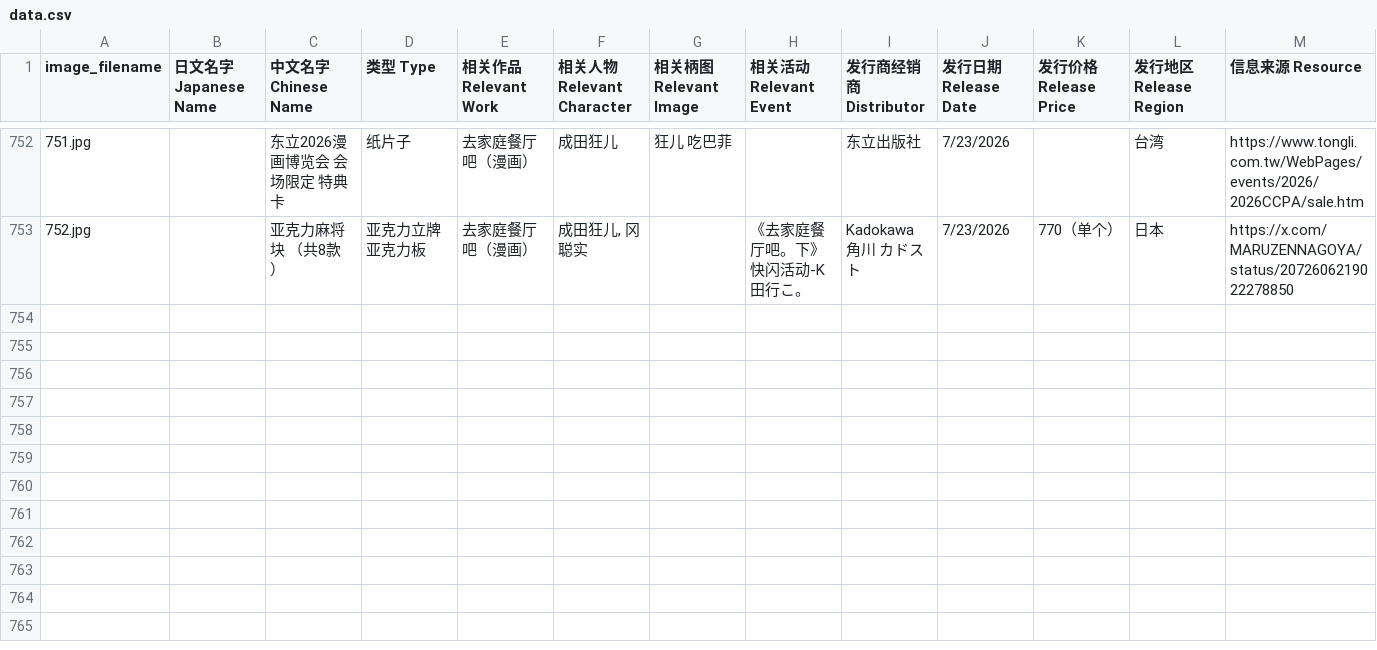
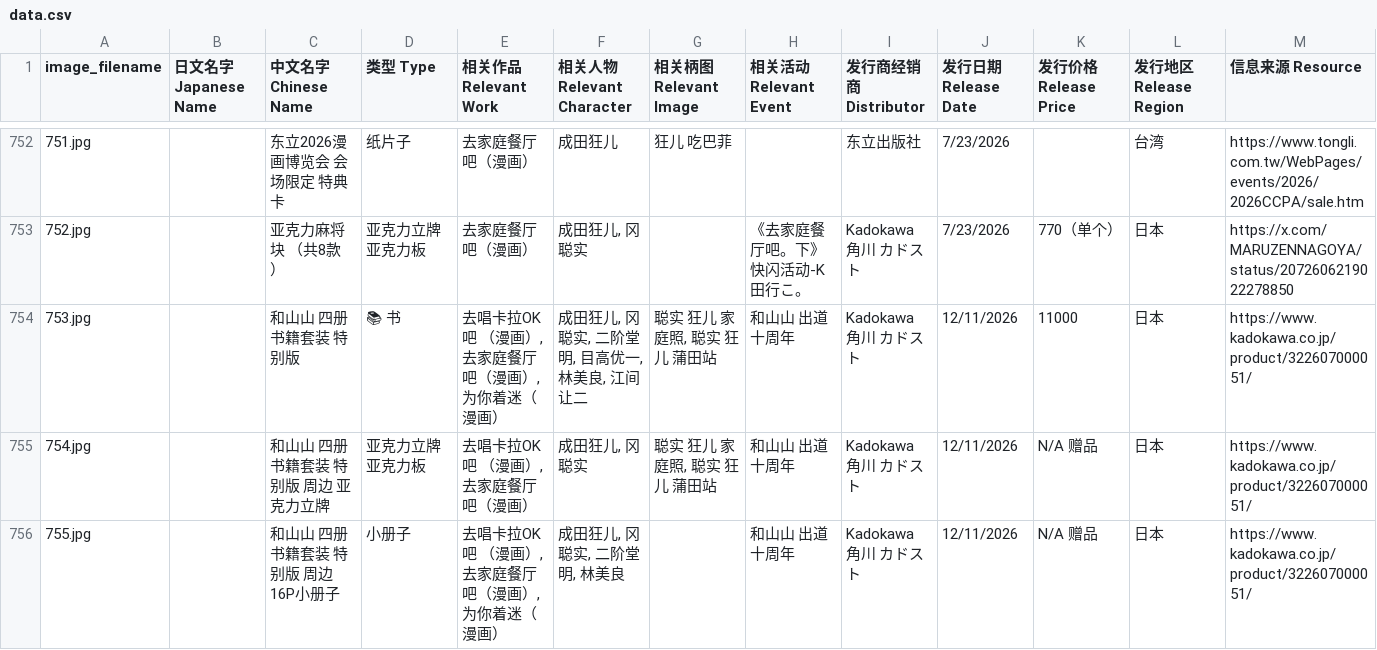
Before and after one commit to DaikonJade/HSS-IKO, a CSV file: data.csv, drawn as a sheet; only a part is shown, gaps mark what is left out; rows hold the shown columns only; the diff names each change by its address in the sheet, - before the commit and + after, or states it on an @@ line.

Commit message:
Add files via upload

```diff
--- a/data.csv
+++ b/data.csv
+row 754: 753.jpg |  | 和山山 四册书籍套装 特别版 | 📚 书 | 去唱卡拉OK吧 （漫画）, 去家庭餐厅吧（漫画）, 为你着迷（漫画） | 成田狂儿, 冈聪实, 二阶堂明, 目高优一, 林美良, 江间让二 | 聪实 狂儿 家庭照, 聪实 狂儿 蒲田站 | 和山山 出道十周年 | Kadokawa 角川 カドスト | 12/11/2026 | 11000 | 日本 | https://www.kadokawa.co.jp/product/322607000051/
+row 755: 754.jpg |  | 和山山 四册书籍套装 特别版 周边 亚克力立牌 | 亚克力立牌亚克力板 | 去唱卡拉OK吧 （漫画）, 去家庭餐厅吧（漫画） | 成田狂儿, 冈聪实 | 聪实 狂儿 家庭照, 聪实 狂儿 蒲田站 | 和山山 出道十周年 | Kadokawa 角川 カドスト | 12/11/2026 | N/A 赠品 | 日本 | https://www.kadokawa.co.jp/product/322607000051/
+row 756: 755.jpg |  | 和山山 四册书籍套装 特别版 周边 16P小册子 | 小册子 | 去唱卡拉OK吧 （漫画）, 去家庭餐厅吧（漫画）, 为你着迷（漫画） | 成田狂儿, 冈聪实, 二阶堂明, 林美良 |  | 和山山 出道十周年 | Kadokawa 角川 カドスト | 12/11/2026 | N/A 赠品 | 日本 | https://www.kadokawa.co.jp/product/322607000051/
```
